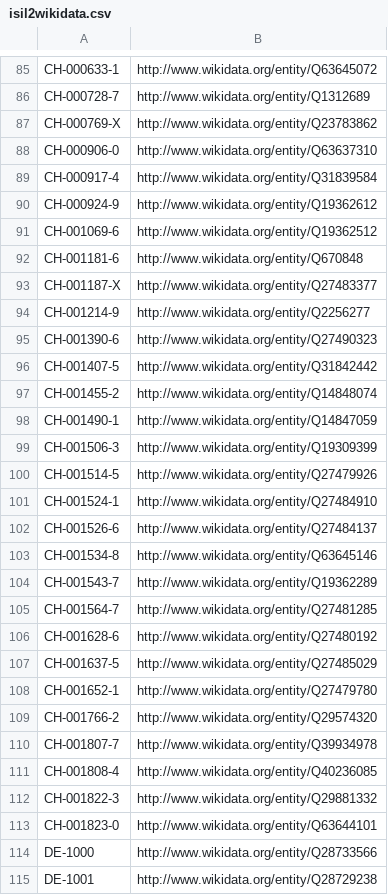
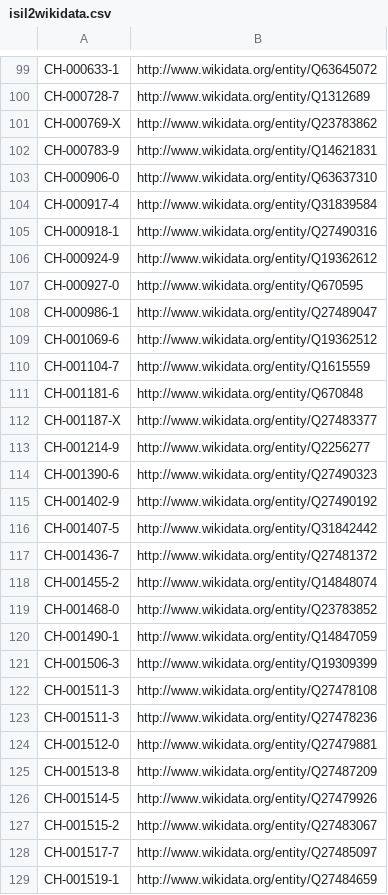
Before and after one commit to hbz/lookup-tables, a CSV file: data/isil2wikidata.csv, drawn as a sheet; only a part is shown, gaps mark what is left out; the shorter side is filled out with more unchanged rows; the diff covers the shown part only.

Commit message:
Update isil2wikidata

```diff
--- a/data/isil2wikidata.csv
+++ b/data/isil2wikidata.csv
@@ -87,6 +101,11 @@ CH-000728-7	http://www.wikidata.org/entity/Q1312689
 CH-000769-X	http://www.wikidata.org/entity/Q23783862
+CH-000783-9	http://www.wikidata.org/entity/Q14621831
 CH-000906-0	http://www.wikidata.org/entity/Q63637310
 CH-000917-4	http://www.wikidata.org/entity/Q31839584
+CH-000918-1	http://www.wikidata.org/entity/Q27490316
 CH-000924-9	http://www.wikidata.org/entity/Q19362612
+CH-000927-0	http://www.wikidata.org/entity/Q670595
+CH-000986-1	http://www.wikidata.org/entity/Q27489047
 CH-001069-6	http://www.wikidata.org/entity/Q19362512
+CH-001104-7	http://www.wikidata.org/entity/Q1615559
 CH-001181-6	http://www.wikidata.org/entity/Q670848
@@ -95,6 +114,16 @@ CH-001214-9	http://www.wikidata.org/entity/Q2256277
 CH-001390-6	http://www.wikidata.org/entity/Q27490323
+CH-001402-9	http://www.wikidata.org/entity/Q27490192
 CH-001407-5	http://www.wikidata.org/entity/Q31842442
+CH-001436-7	http://www.wikidata.org/entity/Q27481372
 CH-001455-2	http://www.wikidata.org/entity/Q14848074
+CH-001468-0	http://www.wikidata.org/entity/Q23783852
 CH-001490-1	http://www.wikidata.org/entity/Q14847059
 CH-001506-3	http://www.wikidata.org/entity/Q19309399
+CH-001511-3	http://www.wikidata.org/entity/Q27478108
+CH-001511-3	http://www.wikidata.org/entity/Q27478236
+CH-001512-0	http://www.wikidata.org/entity/Q27479881
+CH-001513-8	http://www.wikidata.org/entity/Q27487209
 CH-001514-5	http://www.wikidata.org/entity/Q27479926
+CH-001515-2	http://www.wikidata.org/entity/Q27483067
+CH-001517-7	http://www.wikidata.org/entity/Q27485097
+CH-001519-1	http://www.wikidata.org/entity/Q27484659
```
Also changed, not shown: 23 added rows elsewhere in this file.
